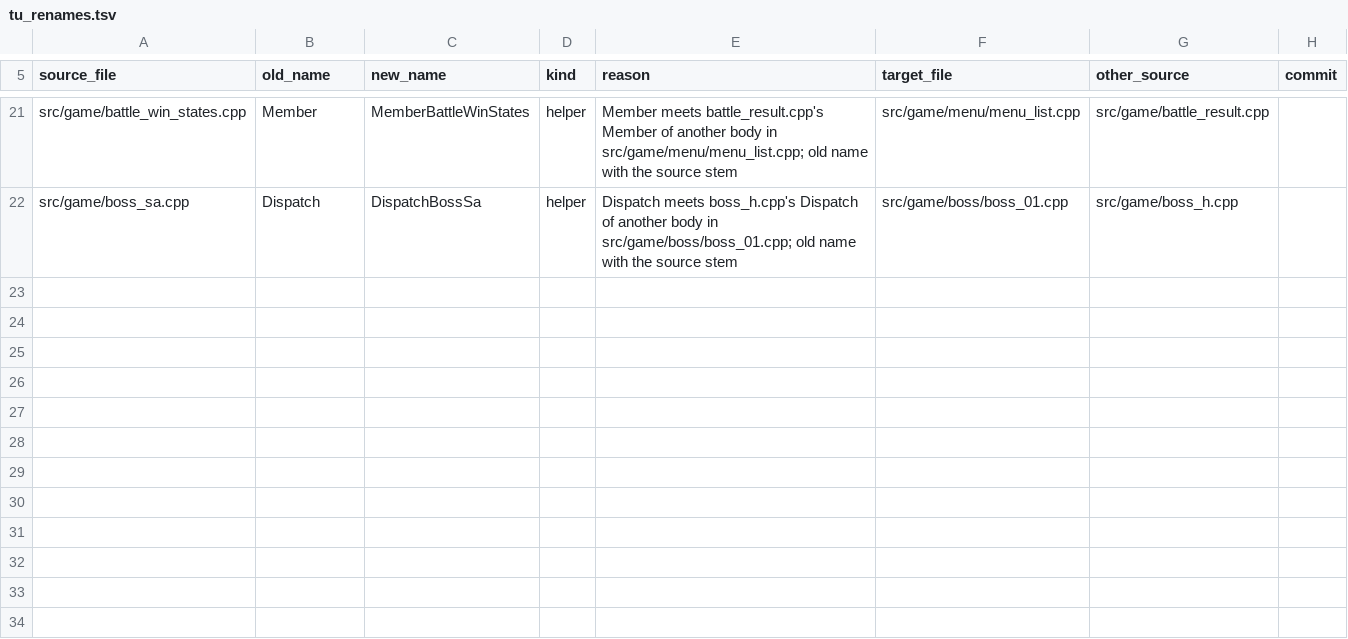
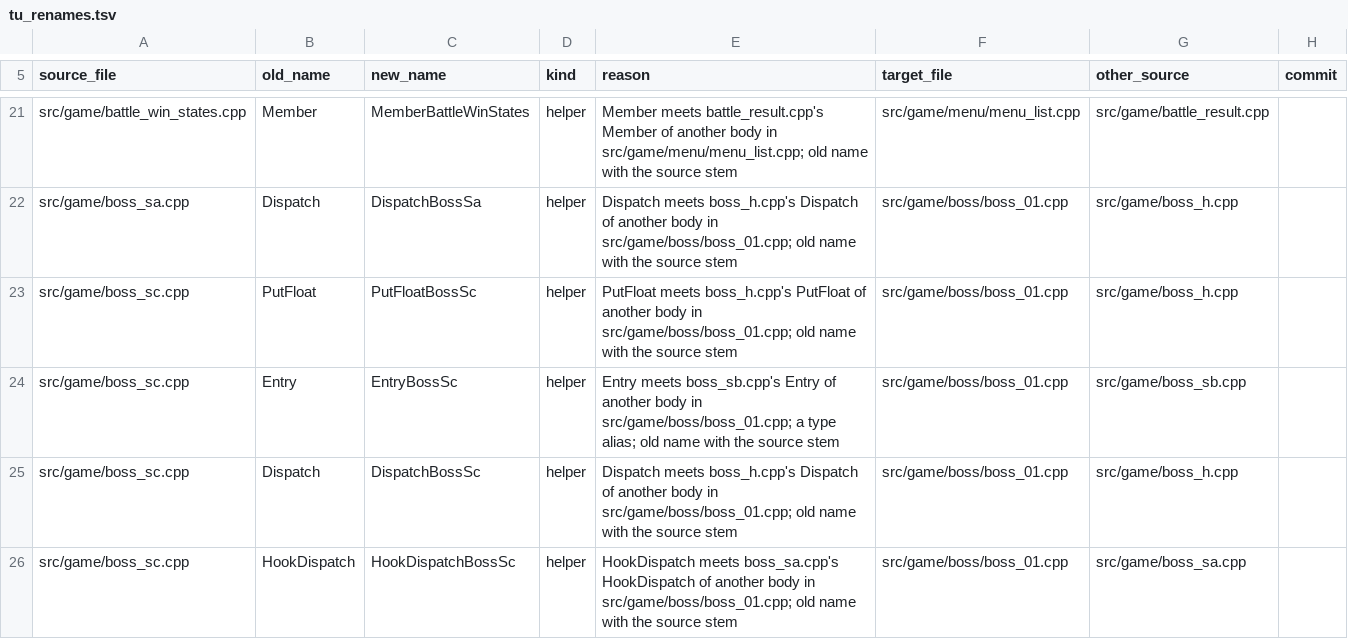
Before and after one commit to kerokline/BreathOfFire3PCPort, a TSV file: analysis/tu_renames.tsv, drawn as a sheet; only a part is shown, gaps mark what is left out.

```diff
--- a/analysis/tu_renames.tsv
+++ b/analysis/tu_renames.tsv
@@ -22 +22,5 @@ src/game/battle_win_states.cpp	Member	MemberBattleWinStates	helper	Member meets
 src/game/boss_sa.cpp	Dispatch	DispatchBossSa	helper	Dispatch meets boss_h.cpp's Dispatch of another body in src/game/boss/boss_01.cpp; old name with the source stem	src/game/boss/boss_01.cpp	src/game/boss_h.cpp	
+src/game/boss_sc.cpp	PutFloat	PutFloatBossSc	helper	PutFloat meets boss_h.cpp's PutFloat of another body in src/game/boss/boss_01.cpp; old name with the source stem	src/game/boss/boss_01.cpp	src/game/boss_h.cpp	
+src/game/boss_sc.cpp	Entry	EntryBossSc	helper	Entry meets boss_sb.cpp's Entry of another body in src/game/boss/boss_01.cpp; a type alias; old name with the source stem	src/game/boss/boss_01.cpp	src/game/boss_sb.cpp	
+src/game/boss_sc.cpp	Dispatch	DispatchBossSc	helper	Dispatch meets boss_h.cpp's Dispatch of another body in src/game/boss/boss_01.cpp; old name with the source stem	src/game/boss/boss_01.cpp	src/game/boss_h.cpp	
+src/game/boss_sc.cpp	HookDispatch	HookDispatchBossSc	helper	HookDispatch meets boss_sa.cpp's HookDispatch of another body in src/game/boss/boss_01.cpp; old name with the source stem	src/game/boss/boss_01.cpp	src/game/boss_sa.cpp	
```
Also changed, not shown: 1 other file.
